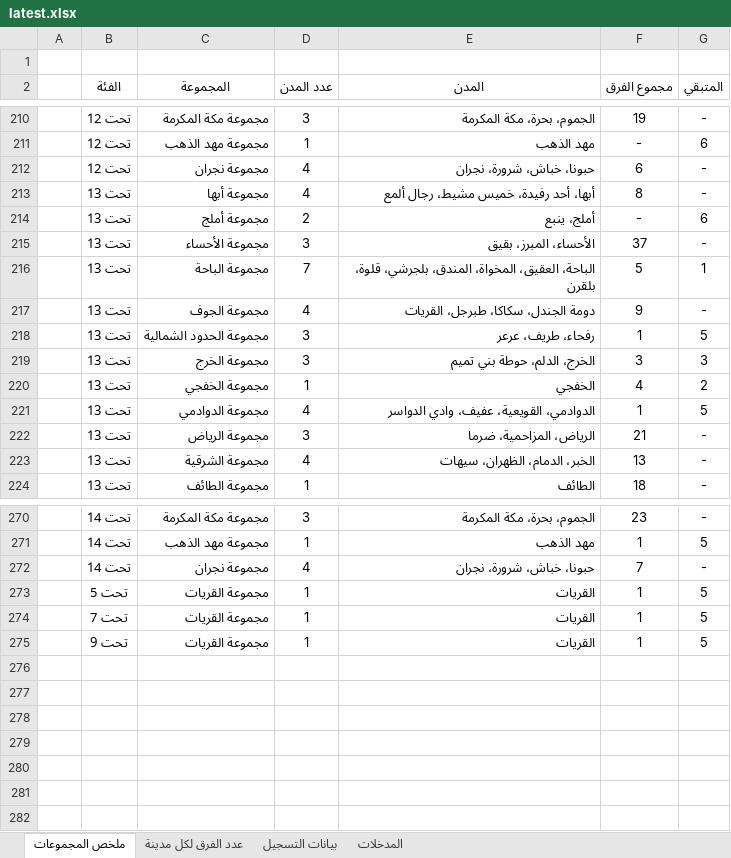
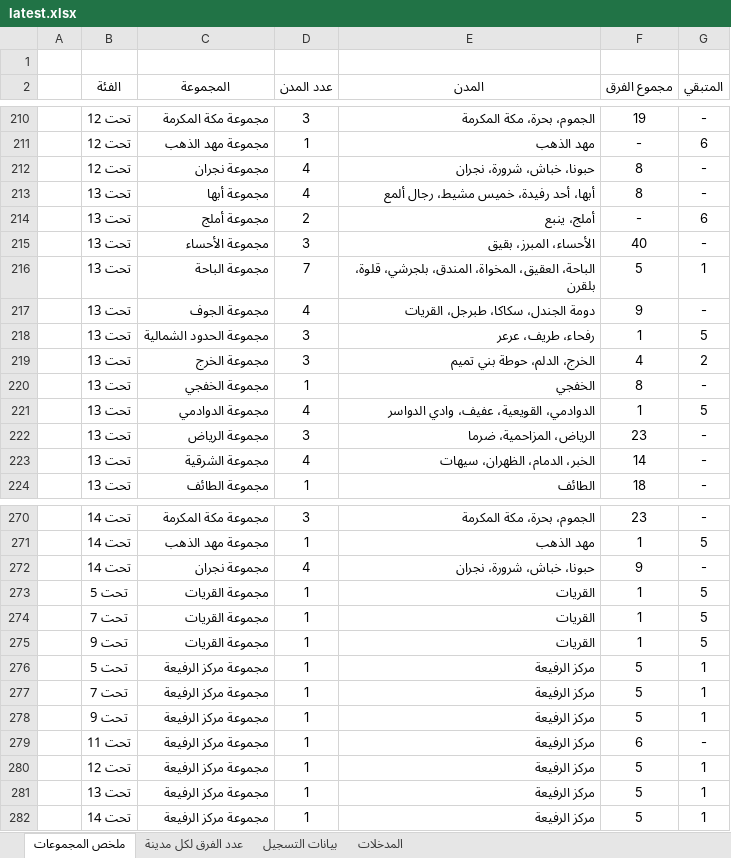
Before and after one commit to saff2026/clusters, an Excel workbook: cluster_analysis/latest.xlsx, sheet ملخص المجموعات, drawn as a sheet; only a part is shown, gaps mark what is left out; values as stored, in another font and other column widths than the file's, no borders; conditional formats and table styles not drawn; the diff covers the shown part only; the diff names each change by its address in the sheet, - before the commit and + after, or states it on an @@ line.

```diff
--- a/cluster_analysis/latest.xlsx (sheet ملخص المجموعات)
+++ b/cluster_analysis/latest.xlsx (sheet ملخص المجموعات)
-F212 (مجموع الفرق): 6
+F212 (مجموع الفرق): 8
-F215 (مجموع الفرق): 37
+F215 (مجموع الفرق): 40
-F219 (مجموع الفرق): 3
+F219 (مجموع الفرق): 4
-G219 (المتبقي): 3
+G219 (المتبقي): 2
-F220 (مجموع الفرق): 4
+F220 (مجموع الفرق): 8
-G220 (المتبقي): 2
+G220 (المتبقي): -
-F222 (مجموع الفرق): 21
+F222 (مجموع الفرق): 23
-F223 (مجموع الفرق): 13
+F223 (مجموع الفرق): 14
-F272 (مجموع الفرق): 7
+F272 (مجموع الفرق): 9
+row 276:  | تحت 5 | مجموعة مركز الرفيعة | 1 | مركز الرفيعة | 5 | 1
+row 277:  | تحت 7 | مجموعة مركز الرفيعة | 1 | مركز الرفيعة | 5 | 1
+row 278:  | تحت 9 | مجموعة مركز الرفيعة | 1 | مركز الرفيعة | 5 | 1
+row 279:  | تحت 11 | مجموعة مركز الرفيعة | 1 | مركز الرفيعة | 6 | -
+row 280:  | تحت 12 | مجموعة مركز الرفيعة | 1 | مركز الرفيعة | 5 | 1
+row 281:  | تحت 13 | مجموعة مركز الرفيعة | 1 | مركز الرفيعة | 5 | 1
+row 282:  | تحت 14 | مجموعة مركز الرفيعة | 1 | مركز الرفيعة | 5 | 1
```
Also changed, not shown: 84 edited cells elsewhere in this sheet, sheet بيانات التسجيل, sheet المدخلات, sheet عدد الفرق لكل مدينة, 11 other files.
